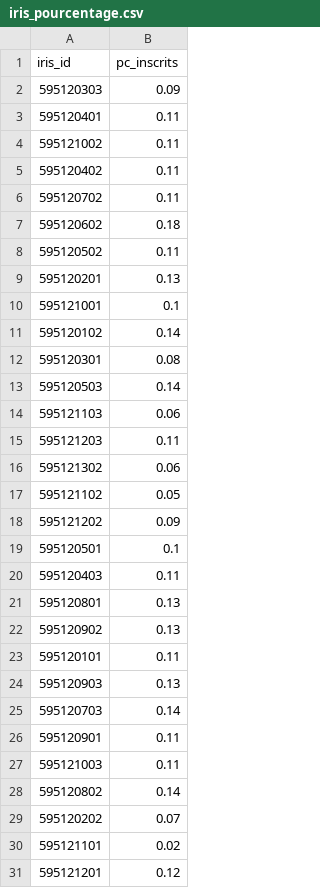
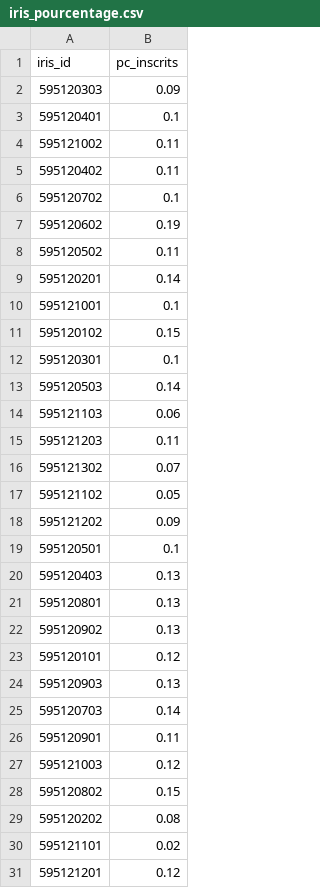
Before and after one commit to medrbx/kibini, a CSV file: public/data/iris_pourcentage.csv, drawn as a sheet; only a part is shown; the diff covers the shown part only.

```diff
--- a/public/data/iris_pourcentage.csv
+++ b/public/data/iris_pourcentage.csv
@@ -2,12 +2,12 @@ iris_id,pc_inscrits
 595120303,0.09
-595120401,0.11
+595120401,0.1
 595121002,0.11
 595120402,0.11
-595120702,0.11
-595120602,0.18
+595120702,0.1
+595120602,0.19
 595120502,0.11
-595120201,0.13
+595120201,0.14
 595121001,0.1
-595120102,0.14
-595120301,0.08
+595120102,0.15
+595120301,0.1
 595120503,0.14
@@ -15,3 +15,3 @@ iris_id,pc_inscrits
 595121203,0.11
-595121302,0.06
+595121302,0.07
 595121102,0.05
@@ -19,6 +19,6 @@ iris_id,pc_inscrits
 595120501,0.1
-595120403,0.11
+595120403,0.13
 595120801,0.13
 595120902,0.13
-595120101,0.11
+595120101,0.12
 595120903,0.13
@@ -26,5 +26,5 @@ iris_id,pc_inscrits
 595120901,0.11
-595121003,0.11
-595120802,0.14
-595120202,0.07
+595121003,0.12
+595120802,0.15
+595120202,0.08
 595121101,0.02
```
Also changed, not shown: 7 edited cells elsewhere in this file, 24 other files.
